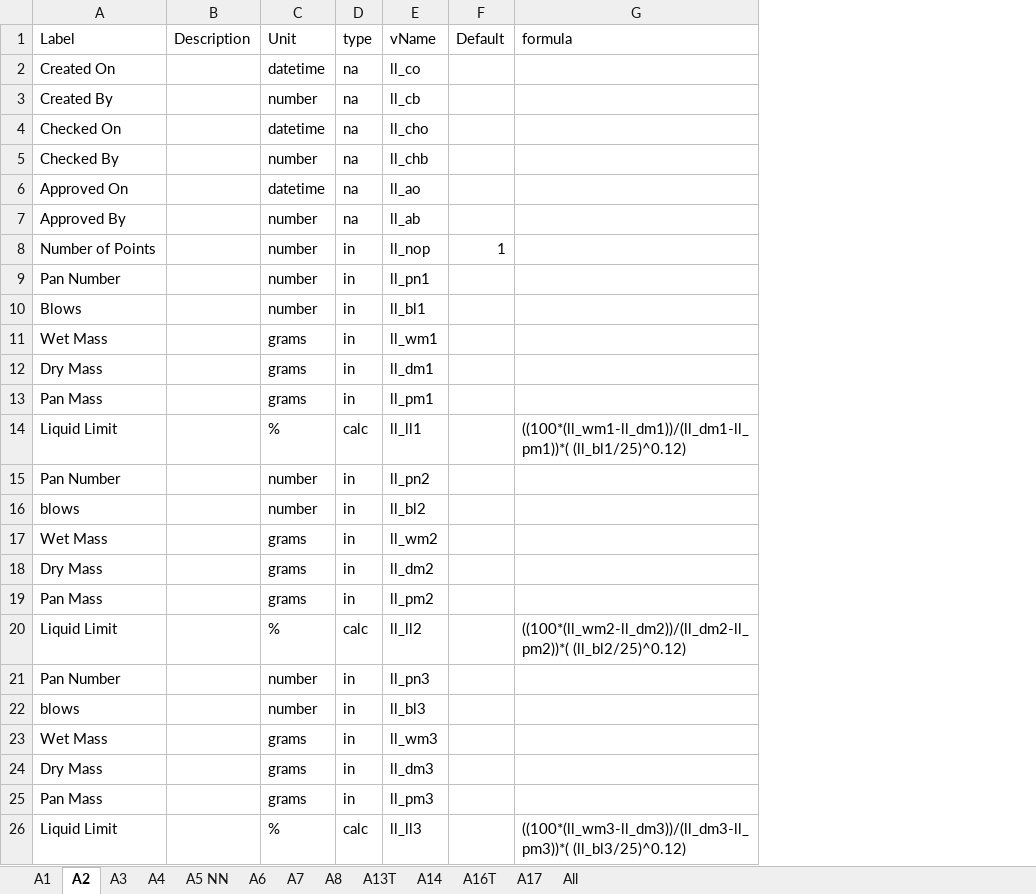
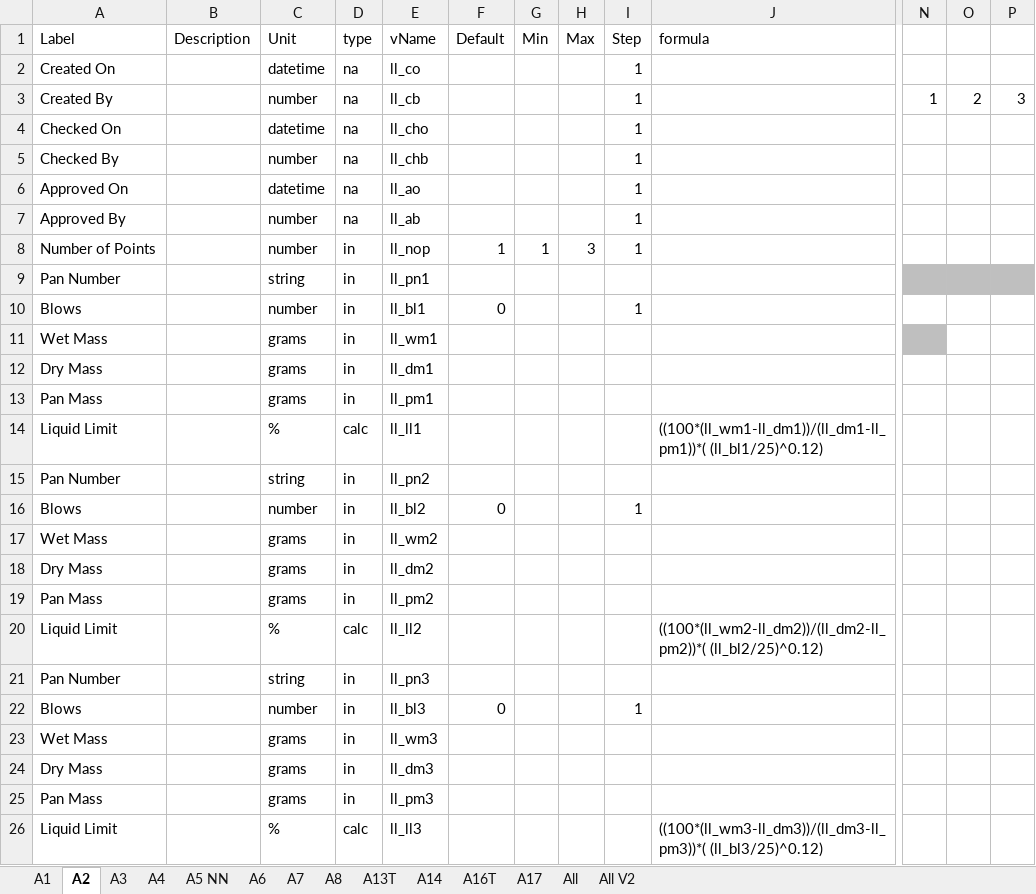
Before and after one commit to coach1001/my-react-app, an Excel workbook: TMH1.xlsx, sheet A2, drawn as a sheet; only a part is shown, gaps mark what is left out; values as stored, in another font and other column widths than the file's, no borders; the diff names each change by its address in the sheet, - before the commit and + after, or states it on an @@ line.

```diff
--- a/TMH1.xlsx (sheet A2)
+++ b/TMH1.xlsx (sheet A2)
+sheet tab: All V2
+column G (Min), row 8: 1
+column H (Max), row 8: 3
+column I (Step), rows 2-22: 1 | 1 | 1 | 1 | 1 | 1 | 1 |  | 1 |  |  |  |  |  | 1 |  |  |  |  |  | 1
+column N, row 3: 1
+column O, row 3: 2
+column P, row 3: 3
-C9 (Unit): number
+C9 (Unit): string
-F10 (Default): (empty)
+F10 (Default): 0
-C15 (Unit): number
+C15 (Unit): string
-A16 (Label): blows
+A16 (Label): Blows
-F16 (Default): (empty)
+F16 (Default): 0
-C21 (Unit): number
+C21 (Unit): string
-A22 (Label): blows
+A22 (Label): Blows
-F22 (Default): (empty)
+F22 (Default): 0
```
Also changed, not shown: sheet A6, sheet A7, sheet A8, sheet A13T, sheet A4, sheet A3, 5 more sheets, 9 other files.
